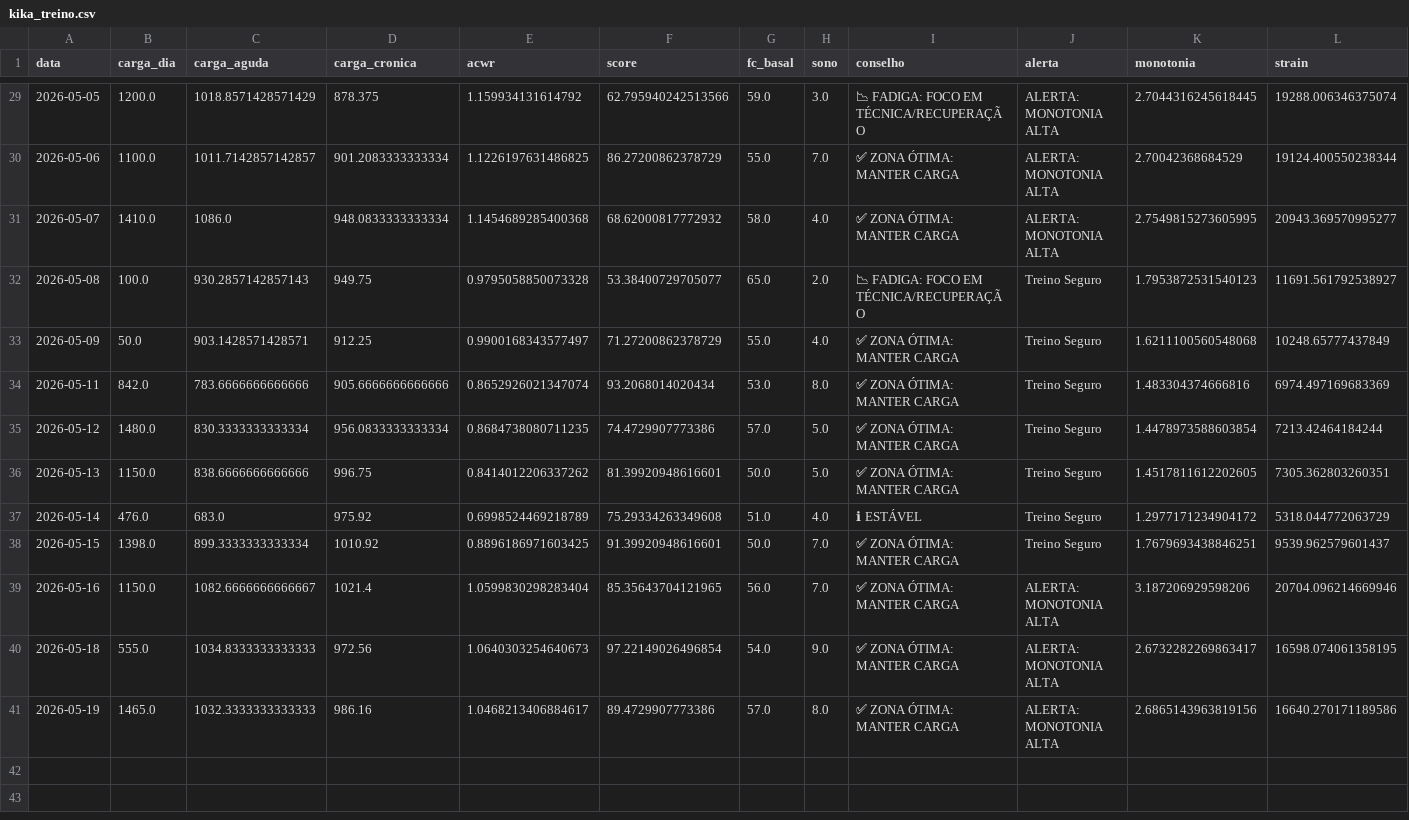
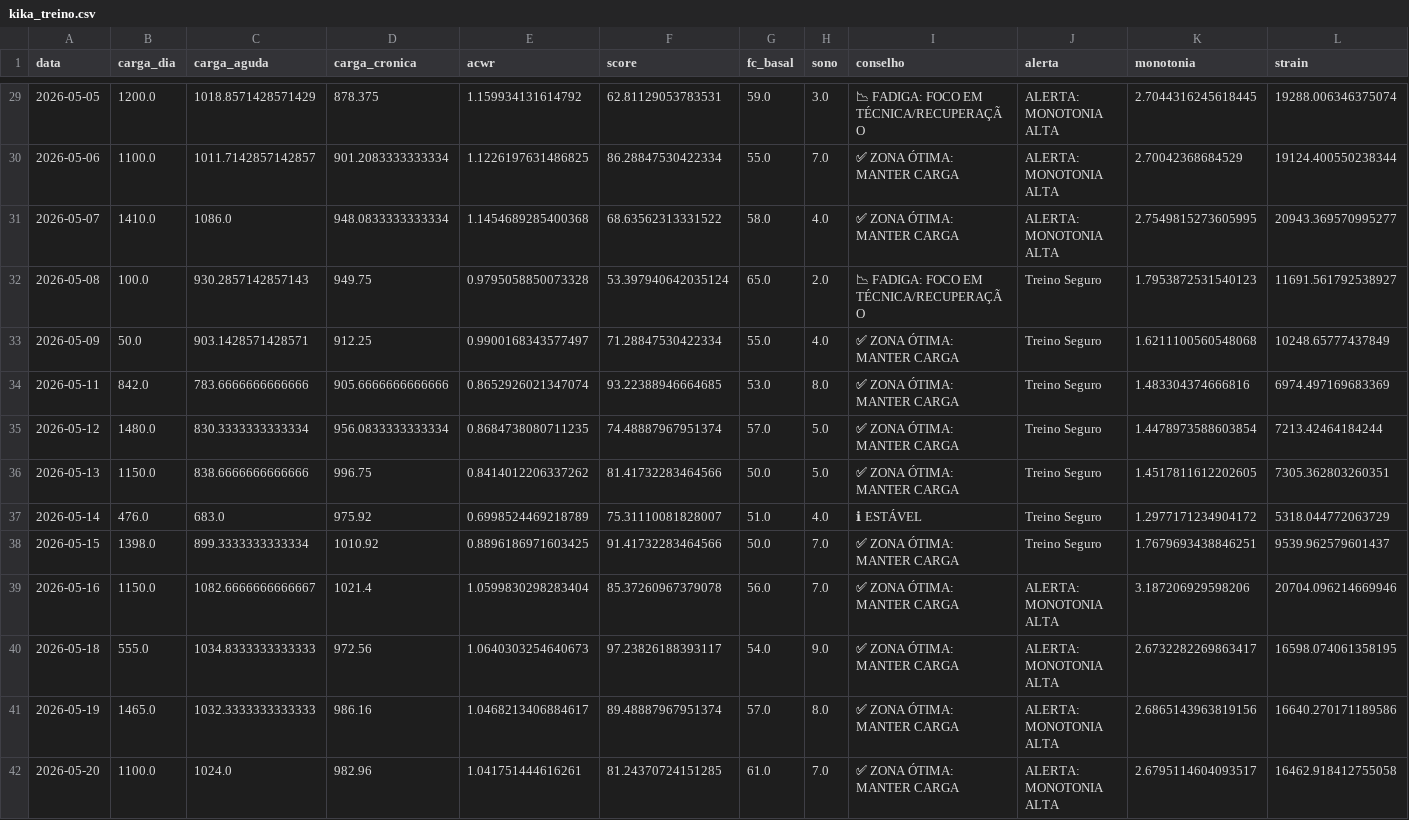
Before and after one commit to simaofam/CONTROLO-TREINO-KIKA, a CSV file: kika_treino.csv, drawn as a sheet; only a part is shown, gaps mark what is left out; rows hold the shown columns only; the diff covers the shown part only; the diff names each change by its address in the sheet, - before the commit and + after, or states it on an @@ line.

```diff
--- a/kika_treino.csv
+++ b/kika_treino.csv
-F29 (score): 62.795940242513566
+F29 (score): 62.81129053783531
-F30 (score): 86.27200862378729
+F30 (score): 86.28847530422334
-F31 (score): 68.62000817772932
+F31 (score): 68.63562313331522
-F32 (score): 53.38400729705077
+F32 (score): 53.397940642035124
-F33 (score): 71.27200862378729
+F33 (score): 71.28847530422334
-F34 (score): 93.2068014020434
+F34 (score): 93.22388946664685
-F35 (score): 74.4729907773386
+F35 (score): 74.48887967951374
-F36 (score): 81.39920948616601
+F36 (score): 81.41732283464566
-F37 (score): 75.29334263349608
+F37 (score): 75.31110081828007
-F38 (score): 91.39920948616601
+F38 (score): 91.41732283464566
-F39 (score): 85.35643704121965
+F39 (score): 85.37260967379078
-F40 (score): 97.22149026496854
+F40 (score): 97.23826188393117
-F41 (score): 89.4729907773386
+F41 (score): 89.48887967951374
+row 42: 2026-05-20 | 1100.0 | 1024.0 | 982.96 | 1.041751444616261 | 81.24370724151285 | 61.0 | 7.0 | ✅ ZONA ÓTIMA: MANTER CARGA | ALERTA: MONOTONIA ALTA | 2.6795114604093517 | 16462.918412755058
```
Also changed, not shown: 29 edited cells elsewhere in this file, 1 other file.
